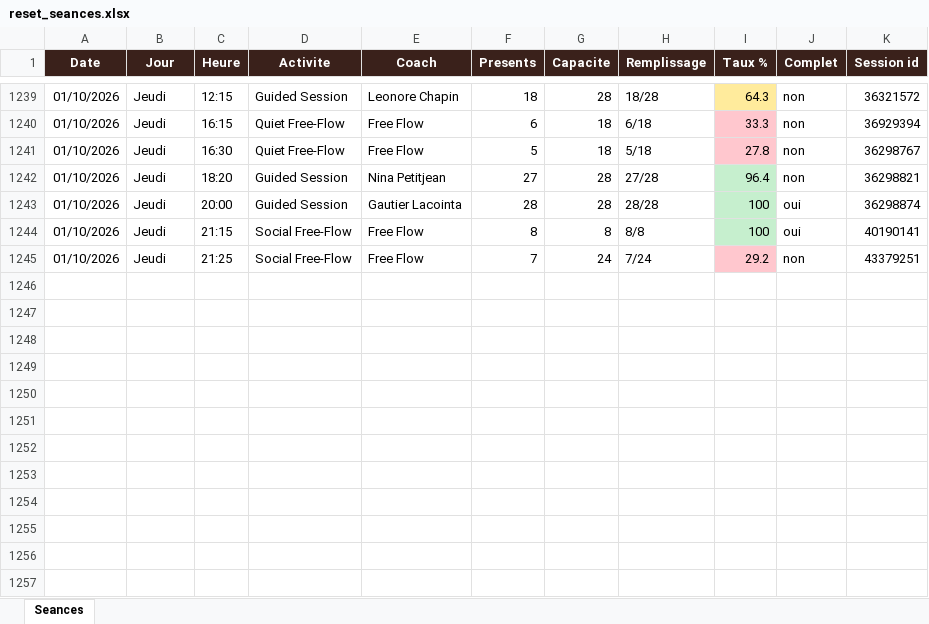
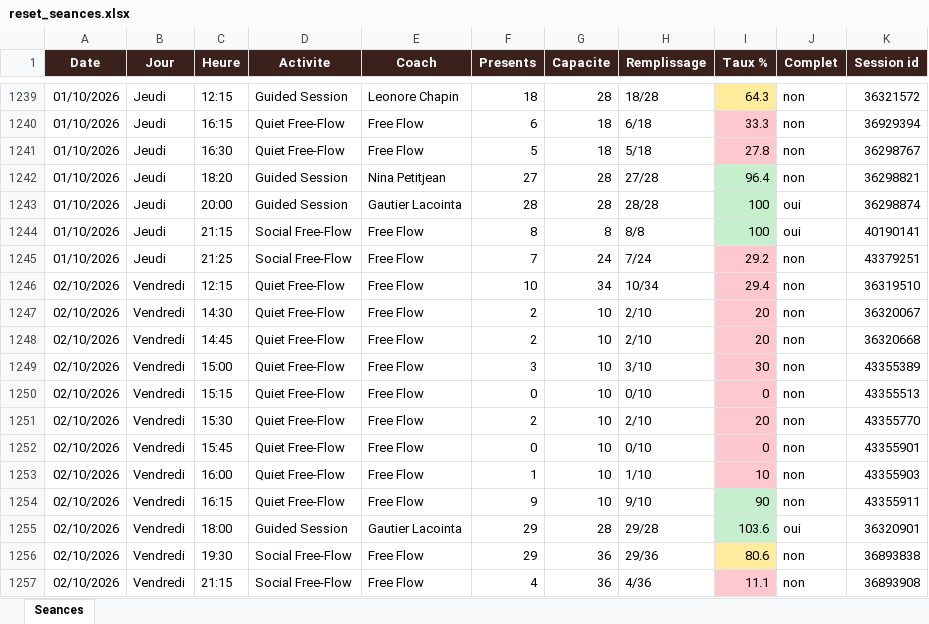
Before and after one commit to sbbb-git/reset, an Excel workbook: reset_seances.xlsx, sheet Seances, drawn as a sheet; only a part is shown, gaps mark what is left out; values as stored, in another font and other column widths than the file's, no borders; the diff names each change by its address in the sheet, - before the commit and + after, or states it on an @@ line.

```diff
--- a/reset_seances.xlsx (sheet Seances)
+++ b/reset_seances.xlsx (sheet Seances)
+row 1246: 02/10/2026 | Vendredi | 12:15 | Quiet Free-Flow | Free Flow | 10 | 34 | 10/34 | 29.4 | non | 36319510
+row 1247: 02/10/2026 | Vendredi | 14:30 | Quiet Free-Flow | Free Flow | 2 | 10 | 2/10 | 20 | non | 36320067
+row 1248: 02/10/2026 | Vendredi | 14:45 | Quiet Free-Flow | Free Flow | 2 | 10 | 2/10 | 20 | non | 36320668
+row 1249: 02/10/2026 | Vendredi | 15:00 | Quiet Free-Flow | Free Flow | 3 | 10 | 3/10 | 30 | non | 43355389
+row 1250: 02/10/2026 | Vendredi | 15:15 | Quiet Free-Flow | Free Flow | 0 | 10 | 0/10 | 0 | non | 43355513
+row 1251: 02/10/2026 | Vendredi | 15:30 | Quiet Free-Flow | Free Flow | 2 | 10 | 2/10 | 20 | non | 43355770
+row 1252: 02/10/2026 | Vendredi | 15:45 | Quiet Free-Flow | Free Flow | 0 | 10 | 0/10 | 0 | non | 43355901
+row 1253: 02/10/2026 | Vendredi | 16:00 | Quiet Free-Flow | Free Flow | 1 | 10 | 1/10 | 10 | non | 43355903
+row 1254: 02/10/2026 | Vendredi | 16:15 | Quiet Free-Flow | Free Flow | 9 | 10 | 9/10 | 90 | non | 43355911
+row 1255: 02/10/2026 | Vendredi | 18:00 | Guided Session | Gautier Lacointa | 29 | 28 | 29/28 | 103.6 | oui | 36320901
+row 1256: 02/10/2026 | Vendredi | 19:30 | Social Free-Flow | Free Flow | 29 | 36 | 29/36 | 80.6 | non | 36893838
+row 1257: 02/10/2026 | Vendredi | 21:15 | Social Free-Flow | Free Flow | 4 | 36 | 4/36 | 11.1 | non | 36893908
```
Also changed, not shown: 3 other files.
